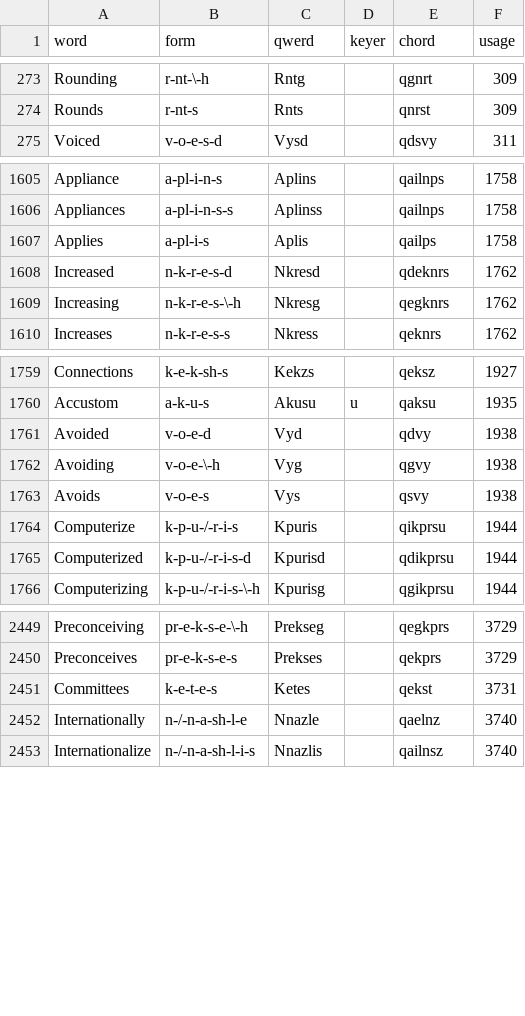
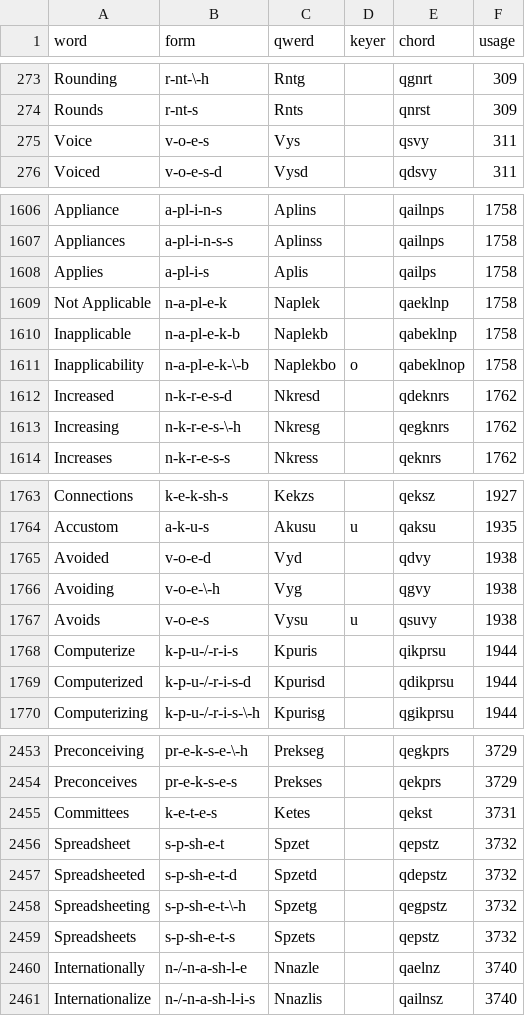
Before and after one commit to codepoke-kk/qwertigraphy, a CSV file: qwertigraph/dictionaries/anniversary_supplement.csv, drawn as a sheet; only a part is shown, gaps mark what is left out.

```diff
--- a/qwertigraph/dictionaries/anniversary_supplement.csv
+++ b/qwertigraph/dictionaries/anniversary_supplement.csv
@@ -274,2 +274,3 @@ Rounding,r-nt-\-h,Rntg,,qgnrt,309
 Rounds,r-nt-s,Rnts,,qnrst,309
+Voice,v-o-e-s,Vys,,qsvy,311
 Voiced,v-o-e-s-d,Vysd,,qdsvy,311
@@ -1607,2 +1608,5 @@ Appliances,a-pl-i-n-s-s,Aplinss,,qailnps,1758
 Applies,a-pl-i-s,Aplis,,qailps,1758
+Not Applicable,n-a-pl-e-k,Naplek,,qaeklnp,1758
+Inapplicable,n-a-pl-e-k-b,Naplekb,,qabeklnp,1758
+Inapplicability,n-a-pl-e-k-\-b,Naplekbo,o,qabeklnop,1758
 Increased,n-k-r-e-s-d,Nkresd,,qdeknrs,1762
@@ -1762,3 +1766,3 @@ Avoided,v-o-e-d,Vyd,,qdvy,1938
 Avoiding,v-o-e-\-h,Vyg,,qgvy,1938
-Avoids,v-o-e-s,Vys,,qsvy,1938
+Avoids,v-o-e-s,Vysu,u,qsuvy,1938
 Computerize,k-p-u-/-r-i-s,Kpuris,,qikprsu,1944
@@ -2451,2 +2455,6 @@ Preconceives,pr-e-k-s-e-s,Prekses,,qekprs,3729
 Committees,k-e-t-e-s,Ketes,,qekst,3731
+Spreadsheet,s-p-sh-e-t,Spzet,,qepstz,3732
+Spreadsheeted,s-p-sh-e-t-d,Spzetd,,qdepstz,3732
+Spreadsheeting,s-p-sh-e-t-\-h,Spzetg,,qegpstz,3732
+Spreadsheets,s-p-sh-e-t-s,Spzets,,qepstz,3732
 Internationally,n-/-n-a-sh-l-e,Nnazle,,qaelnz,3740
```
